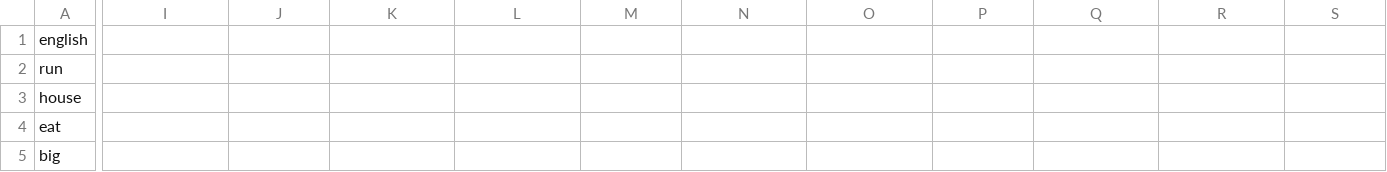
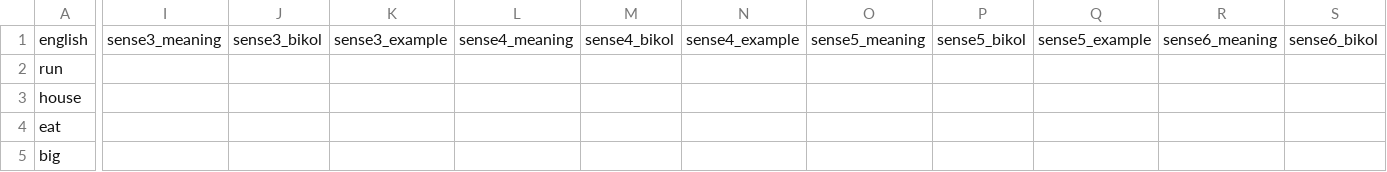
Before and after one commit to jusanmisolas/bikol-dictionary, a CSV file: english_to_bikol.csv, drawn as a sheet; only a part is shown, gaps mark what is left out; the diff covers the shown part only; the diff names each change by its address in the sheet, - before the commit and + after, or states it on an @@ line.

Commit message:
Update english_to_bikol.csv

```diff
--- a/english_to_bikol.csv
+++ b/english_to_bikol.csv
-I1: (empty)
+I1: sense3_meaning
-J1: (empty)
+J1: sense3_bikol
-K1: (empty)
+K1: sense3_example
-L1: (empty)
+L1: sense4_meaning
-M1: (empty)
+M1: sense4_bikol
-N1: (empty)
+N1: sense4_example
-O1: (empty)
+O1: sense5_meaning
-P1: (empty)
+P1: sense5_bikol
-Q1: (empty)
+Q1: sense5_example
-R1: (empty)
+R1: sense6_meaning
-S1: (empty)
+S1: sense6_bikol
```
Also changed, not shown: 13 edited cells elsewhere in this file.
